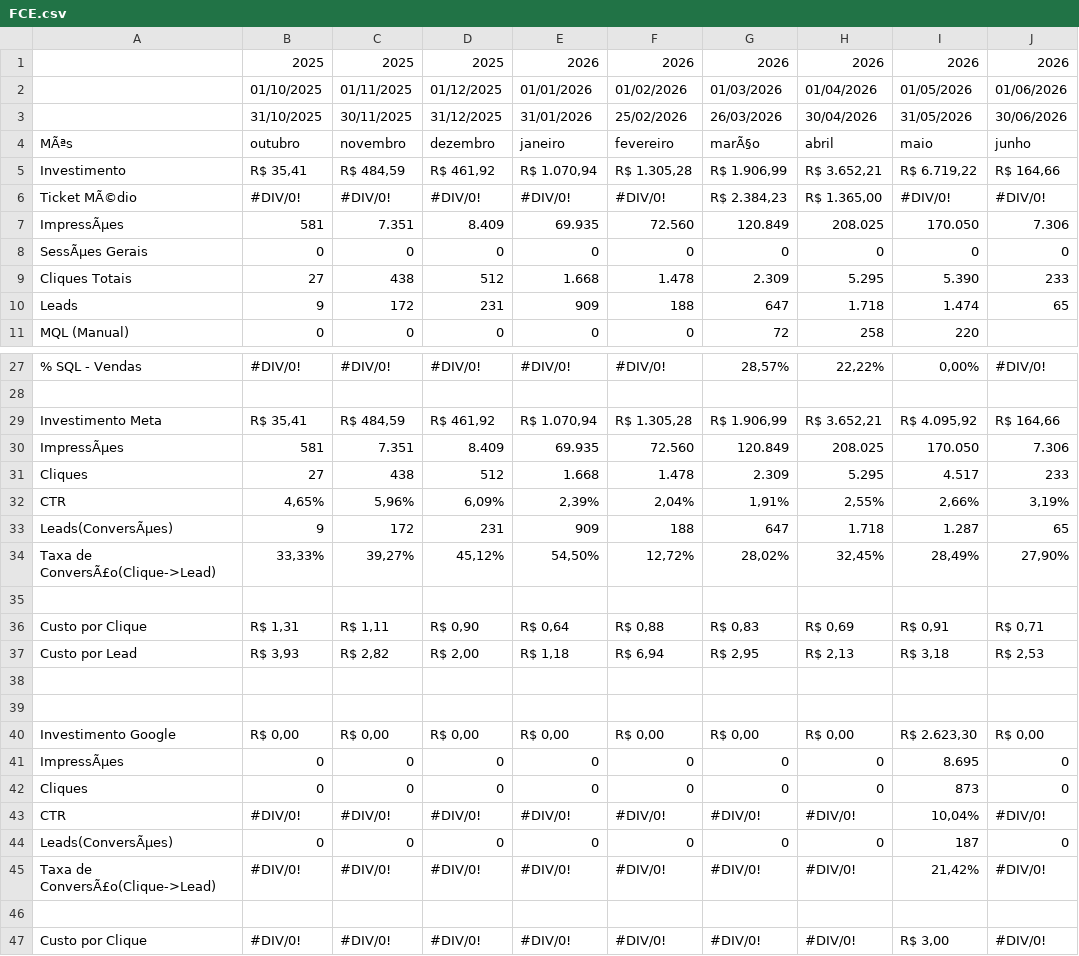
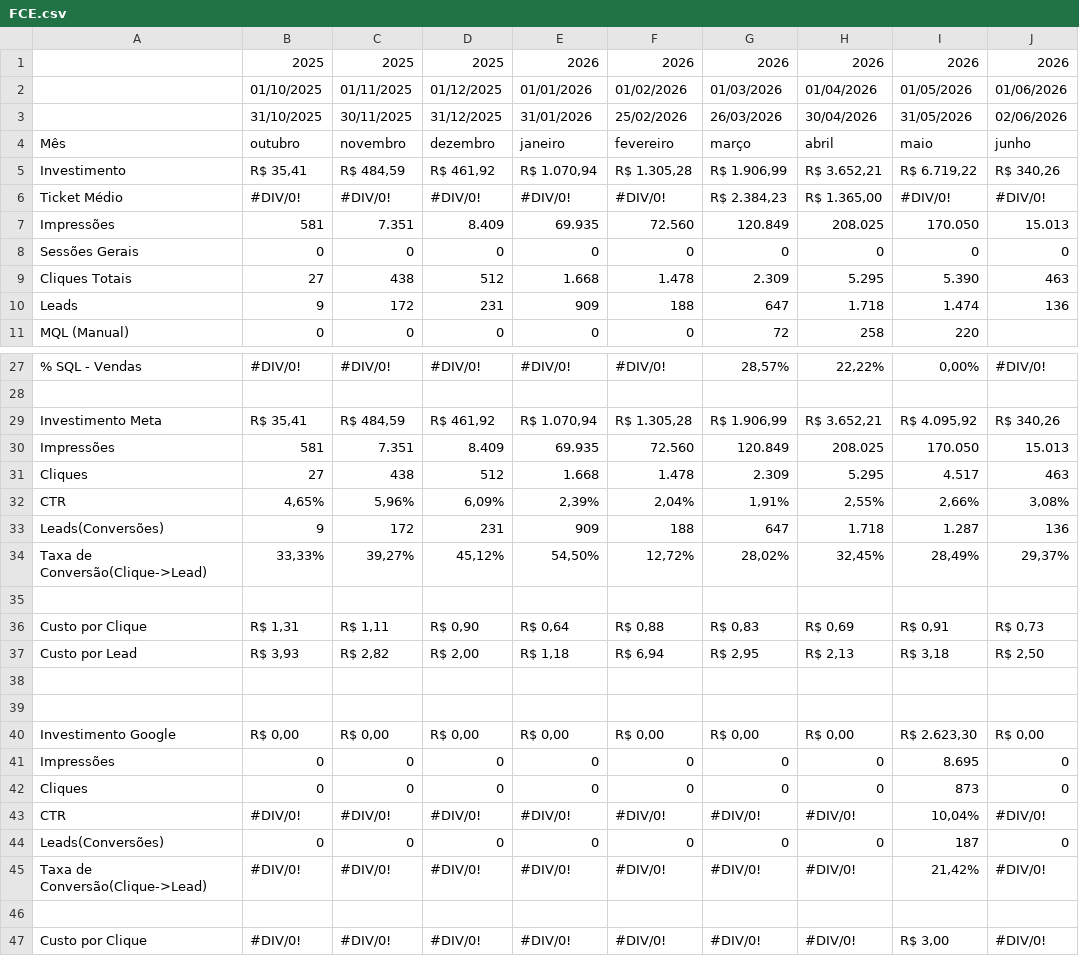
Before and after one commit to juliacostamktdigital-eng/Lps, a CSV file: painel/data/pace/FCE.csv, drawn as a sheet; only a part is shown, gaps mark what is left out; the diff covers the shown part only; the diff names each change by its address in the sheet, - before the commit and + after, or states it on an @@ line.

```diff
--- a/painel/data/pace/FCE.csv
+++ b/painel/data/pace/FCE.csv
-J3: 30/06/2026
+J3: 02/06/2026
-A4: MÃªs
+A4: Mês
-G4: marÃ§o
+G4: março
-J5: R$ 164,66
+J5: R$ 340,26
-A6: Ticket MÃ©dio
+A6: Ticket Médio
-A7: ImpressÃµes
+A7: Impressões
-J7: 7.306
+J7: 15.013
-A8: SessÃµes Gerais
+A8: Sessões Gerais
-J9: 233
+J9: 463
-J10: 65
+J10: 136
-J29: R$ 164,66
+J29: R$ 340,26
-A30: ImpressÃµes
+A30: Impressões
-J30: 7.306
+J30: 15.013
-J31: 233
+J31: 463
-J32: 3,19%
+J32: 3,08%
-A33: Leads(ConversÃµes)
+A33: Leads(Conversões)
-J33: 65
+J33: 136
-A34: Taxa de ConversÃ£o(Clique->Lead)
+A34: Taxa de Conversão(Clique->Lead)
-J34: 27,90%
+J34: 29,37%
-J36: R$ 0,71
+J36: R$ 0,73
-J37: R$ 2,53
+J37: R$ 2,50
-A41: ImpressÃµes
+A41: Impressões
-A44: Leads(ConversÃµes)
+A44: Leads(Conversões)
-A45: Taxa de ConversÃ£o(Clique->Lead)
+A45: Taxa de Conversão(Clique->Lead)
```
Also changed, not shown: 4 edited cells elsewhere in this file, painel/data/com/FARS.csv, painel/data/pace/ACCE.csv, 15 other files.
